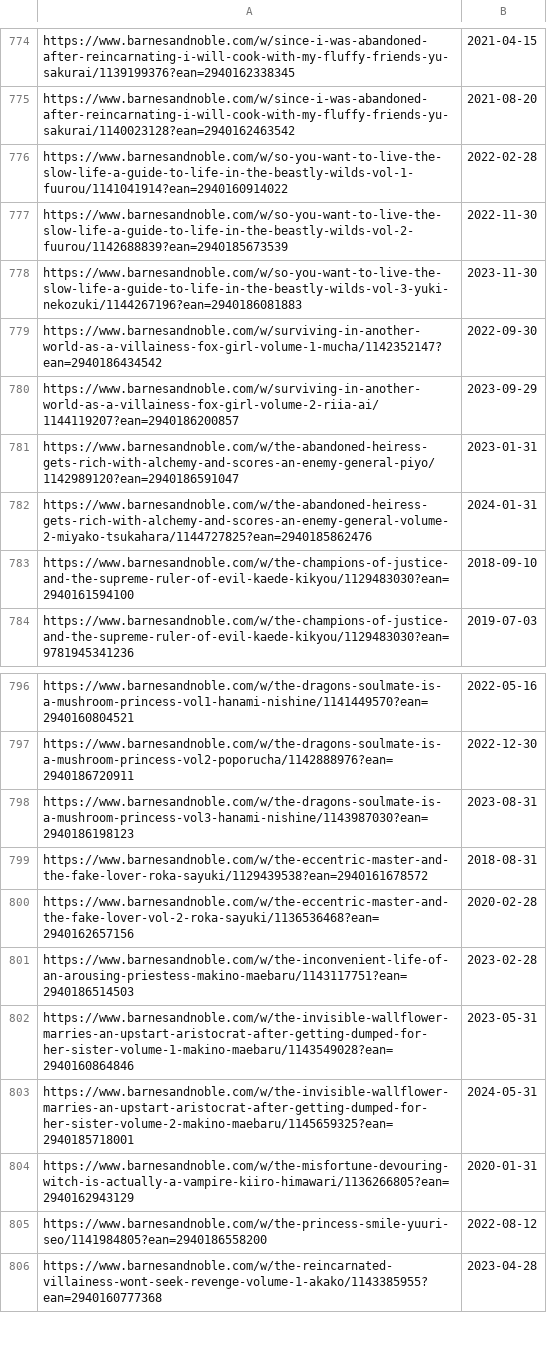
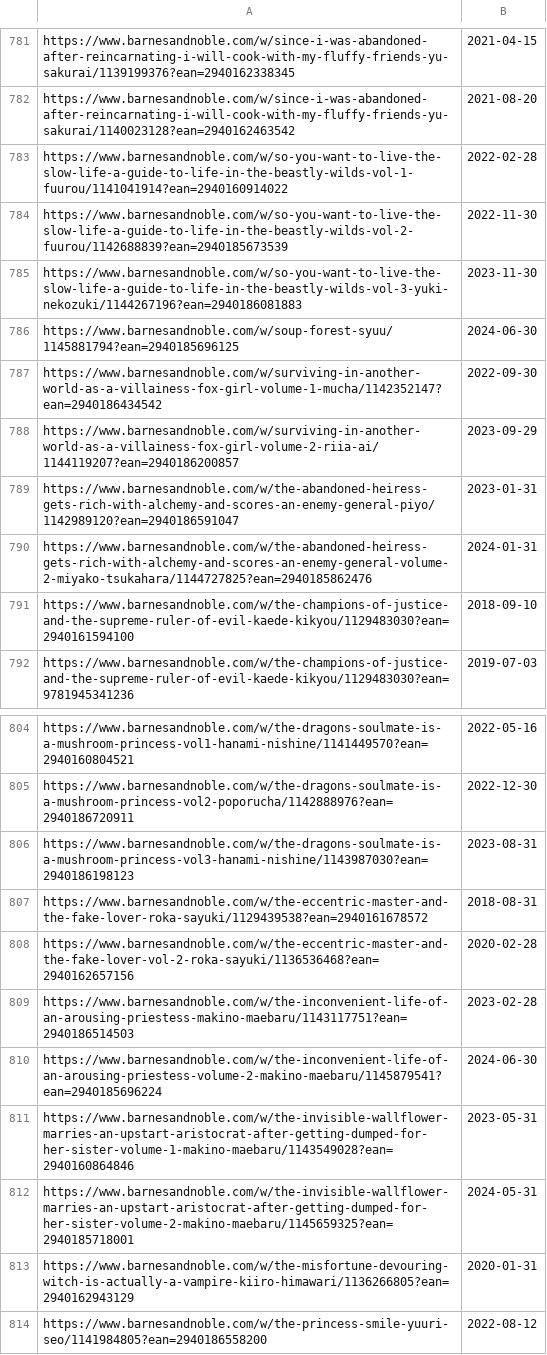
Before and after one commit to LNRelease/lnrelease.github.io, a CSV file: cross_infinite.csv, drawn as a sheet; only a part is shown, gaps mark what is left out; the shorter side is filled out with more unchanged rows; the diff covers the shown part only; the diff names each change by its address in the sheet, - before the commit and + after, or states it on an @@ line.

```diff
--- a/cross_infinite.csv
+++ b/cross_infinite.csv
+row 786: https://www.barnesandnoble.com/w/soup-forest-syuu/1145881794?ean=2940185696125 | 2024-06-30
+row 810: https://www.barnesandnoble.com/w/the-inconvenient-life-of-an-arousing-priestess-volume-2-makino-maebaru/1145879541?ean=2940185696224 | 2024-06-30
```
Also changed, not shown: 7 added rows elsewhere in this file, 1 other file.
